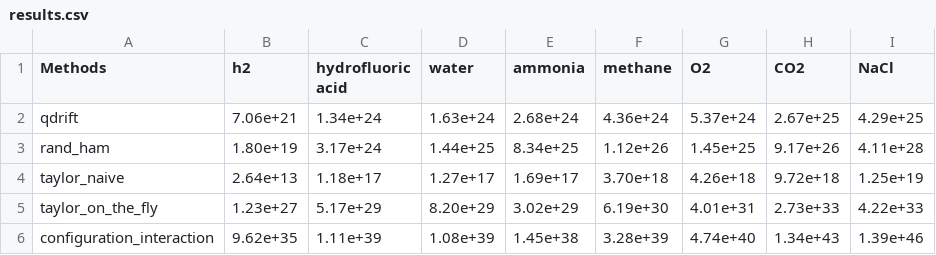
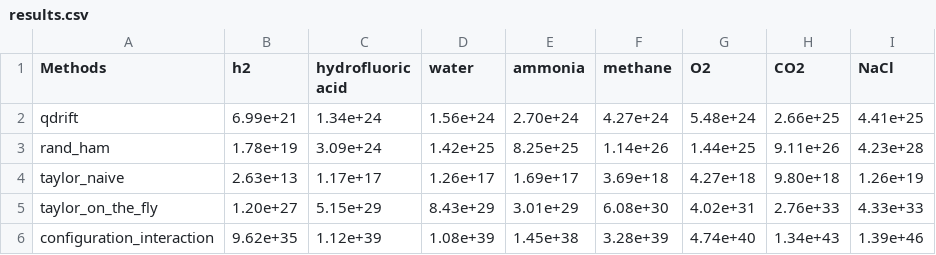
Before and after one commit to PabloAMC/TFermion, a CSV file: results/results.csv, drawn as a sheet; only a part is shown; the diff covers the shown part only.

```diff
--- a/results/results.csv
+++ b/results/results.csv
@@ -1,6 +1,6 @@
 Methods,h2,hydrofluoric acid,water,ammonia,methane,O2,CO2,NaCl
-qdrift,7.06e+21,1.34e+24,1.63e+24,2.68e+24,4.36e+24,5.37e+24,2.67e+25,4.29e+25
-rand_ham,1.80e+19,3.17e+24,1.44e+25,8.34e+25,1.12e+26,1.45e+25,9.17e+26,4.11e+28
-taylor_naive,2.64e+13,1.18e+17,1.27e+17,1.69e+17,3.70e+18,4.26e+18,9.72e+18,1.25e+19
-taylor_on_the_fly,1.23e+27,5.17e+29,8.20e+29,3.02e+29,6.19e+30,4.01e+31,2.73e+33,4.22e+33
-configuration_interaction,9.62e+35,1.11e+39,1.08e+39,1.45e+38,3.28e+39,4.74e+40,1.34e+43,1.39e+46
+qdrift,6.99e+21,1.34e+24,1.56e+24,2.70e+24,4.27e+24,5.48e+24,2.66e+25,4.41e+25
+rand_ham,1.78e+19,3.09e+24,1.42e+25,8.25e+25,1.14e+26,1.44e+25,9.11e+26,4.23e+28
+taylor_naive,2.63e+13,1.17e+17,1.26e+17,1.69e+17,3.69e+18,4.27e+18,9.80e+18,1.26e+19
+taylor_on_the_fly,1.20e+27,5.15e+29,8.43e+29,3.01e+29,6.08e+30,4.02e+31,2.76e+33,4.33e+33
+configuration_interaction,9.62e+35,1.12e+39,1.08e+39,1.45e+38,3.28e+39,4.74e+40,1.34e+43,1.39e+46
```
Also changed, not shown: 48 edited cells elsewhere in this file, 13 other files.
